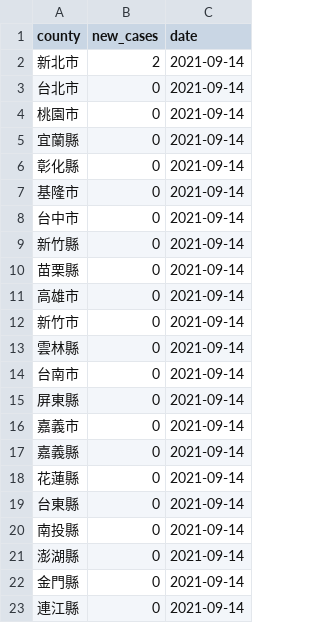
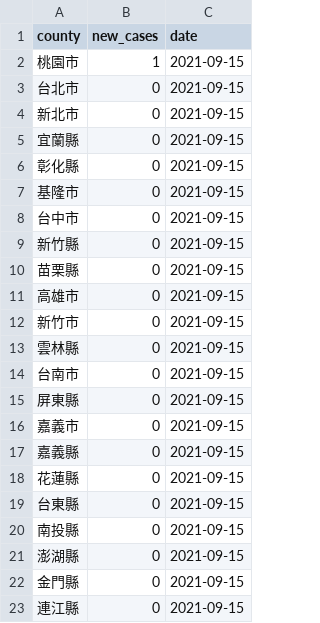
Before and after one commit to tnl-graphics/covid-19-data, a CSV file: live/tw-counties.csv, drawn as a sheet.

Commit message:
Flat: latest data (2021-09-15T16:04:47.724Z) {   "date": "2021-09-15T16:04:47.724Z",   "files": [     {       "name": "tw-counties.csv",       "deltaBytes": 506,       "source": "https://datastore.thenewslens.com/infographic/covid-19-data/tw-counties.csv"     },     {       "name": "live/tw-counties.csv",       "deltaBytes": 0,       "source": "https://datastore.thenewslens.com/infographic/covid-19-data/live/tw-counties.csv"     },     {       "name": "live/tw.csv",       "deltaBytes": 0,       "source": "https://datastore.thenewslens.com/infographic/covid-19-data/live/tw.csv"     },     {       "name": "rolling-averages/tw-counties.csv",       "deltaBytes": 634,       "source": "https://datastore.thenewslens.com/infographic/covid-19-data/rolling-averages/tw-counties.csv"     }   ] }

```diff
--- a/live/tw-counties.csv
+++ b/live/tw-counties.csv
@@ -1,23 +1,23 @@
 county,new_cases,date
-新北市,2,2021-09-14
-台北市,0,2021-09-14
-桃園市,0,2021-09-14
-宜蘭縣,0,2021-09-14
-彰化縣,0,2021-09-14
-基隆市,0,2021-09-14
-台中市,0,2021-09-14
-新竹縣,0,2021-09-14
-苗栗縣,0,2021-09-14
-高雄市,0,2021-09-14
-新竹市,0,2021-09-14
-雲林縣,0,2021-09-14
-台南市,0,2021-09-14
-屏東縣,0,2021-09-14
-嘉義市,0,2021-09-14
-嘉義縣,0,2021-09-14
-花蓮縣,0,2021-09-14
-台東縣,0,2021-09-14
-南投縣,0,2021-09-14
-澎湖縣,0,2021-09-14
-金門縣,0,2021-09-14
-連江縣,0,2021-09-14
+桃園市,1,2021-09-15
+台北市,0,2021-09-15
+新北市,0,2021-09-15
+宜蘭縣,0,2021-09-15
+彰化縣,0,2021-09-15
+基隆市,0,2021-09-15
+台中市,0,2021-09-15
+新竹縣,0,2021-09-15
+苗栗縣,0,2021-09-15
+高雄市,0,2021-09-15
+新竹市,0,2021-09-15
+雲林縣,0,2021-09-15
+台南市,0,2021-09-15
+屏東縣,0,2021-09-15
+嘉義市,0,2021-09-15
+嘉義縣,0,2021-09-15
+花蓮縣,0,2021-09-15
+台東縣,0,2021-09-15
+南投縣,0,2021-09-15
+澎湖縣,0,2021-09-15
+金門縣,0,2021-09-15
+連江縣,0,2021-09-15
```
Also changed, not shown: rolling-averages/tw-counties.csv, tw-counties.csv, 1 other file.
